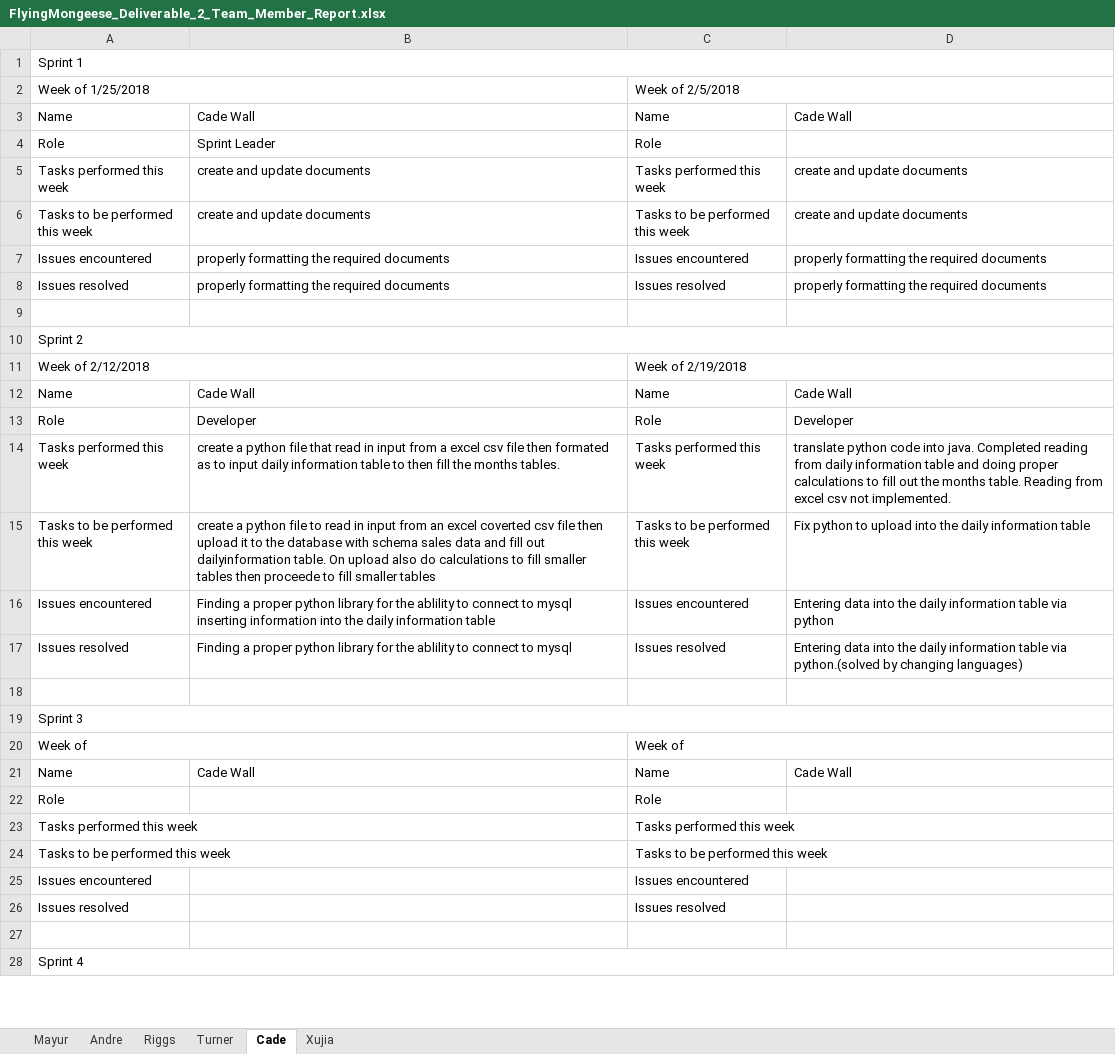
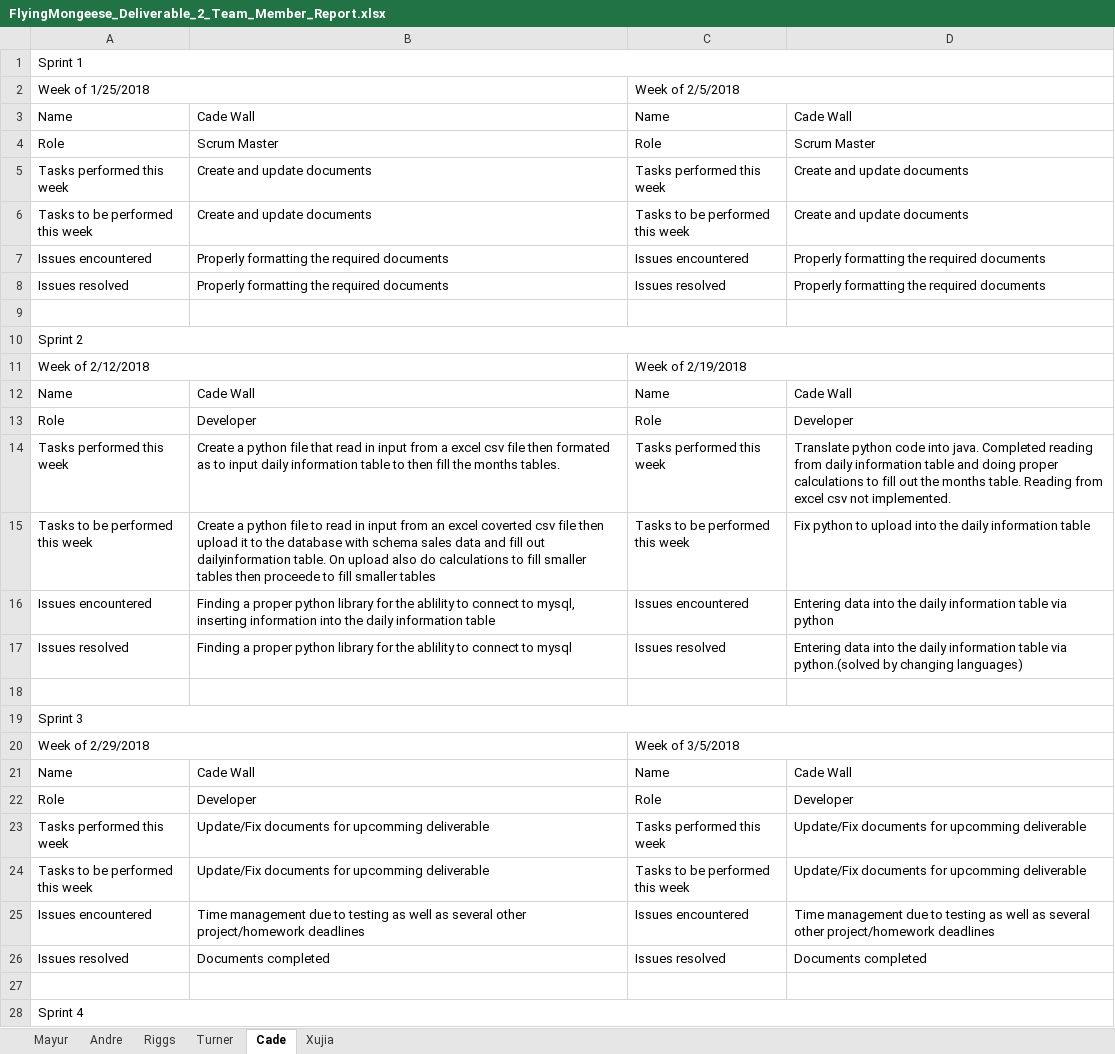
Before and after one commit to Airboy98/Software_Engineering_2_Project, an Excel workbook: documents/FlyingMongeese_Deliverable_2_Team_Member_Report.xlsx, sheet Cade, drawn as a sheet; only a part is shown; values as stored, in another font and other column widths than the file's, no cell formats; removed rows and columns are numbered as before the commit, all else as after; ↵ is a line break in a cell; the diff names each change by its address in the sheet, - before the commit and + after, or states it on an @@ line.

```diff
--- a/documents/FlyingMongeese_Deliverable_2_Team_Member_Report.xlsx (sheet Cade)
+++ b/documents/FlyingMongeese_Deliverable_2_Team_Member_Report.xlsx (sheet Cade)
-B4: Sprint Leader
+B4: Scrum Master
-D4: (empty)
+D4: Scrum Master
-B5:B6: create and update documents
+B5:B6: Create and update documents
-D5:D6: create and update documents
+D5:D6: Create and update documents
-B7:B8: properly formatting the required documents
+B7:B8: Properly formatting the required documents
-D7:D8: properly formatting the required documents
+D7:D8: Properly formatting the required documents
-B14: create a python…
+B14: Create a python…
-D14: translate python code…
+D14: Translate python code…
-B15: create a python…
+B15: Create a python…
-B16: …connect to mysql ↵ inserting information…
+B16: …connect to mysql, inserting information…
-row 20: Week of |  | Week of
+row 20: Week of 2/29/2018 |  | Week of 3/5/2018
-B22: (empty)
+B22: Developer
-D22: (empty)
+D22: Developer
-B23:B24: (empty)
+B23:B24: Update/Fix documents for upcomming deliverable
-D23:D24: (empty)
+D23:D24: Update/Fix documents for upcomming deliverable
-B25: (empty)
+B25: Time management due to testing as well as several other project/homework deadlines
-D25: (empty)
+D25: Time management due to testing as well as several other project/homework deadlines
-B26: (empty)
+B26: Documents completed
-D26: (empty)
+D26: Documents completed
```
Also changed, not shown: sheet Andre, sheet Turner, sheet Xujia, sheet Riggs, sheet Mayur, cell formats.
